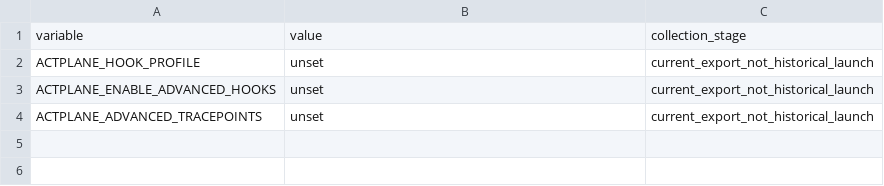
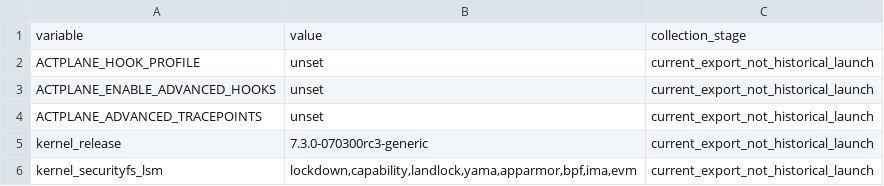
Before and after one commit to eunomia-bpf/ActPlane, a CSV file: docs/empirical-study/benign-utility/benchmark/results/engine-profile.csv, drawn as a sheet.

```diff
--- a/docs/empirical-study/benign-utility/benchmark/results/engine-profile.csv
+++ b/docs/empirical-study/benign-utility/benchmark/results/engine-profile.csv
@@ -4 +4,3 @@ ACTPLANE_ENABLE_ADVANCED_HOOKS,unset,current_export_not_historical_launch
 ACTPLANE_ADVANCED_TRACEPOINTS,unset,current_export_not_historical_launch
+kernel_release,7.3.0-070300rc3-generic,current_export_not_historical_launch
+kernel_securityfs_lsm,"lockdown,capability,landlock,yama,apparmor,bpf,ima,evm",current_export_not_historical_launch
```
Also changed, not shown: docs/empirical-study/benign-utility/benchmark/results/calls.csv, docs/empirical-study/benign-utility/benchmark/results/compiled-policy-equivalence.csv, 5 other files.
